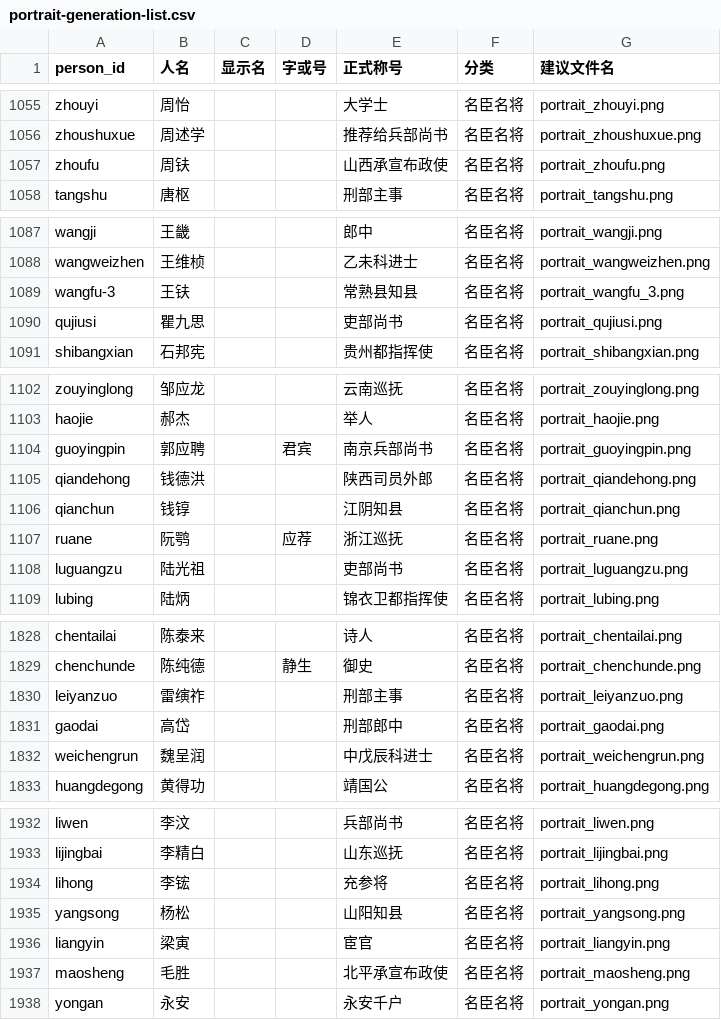
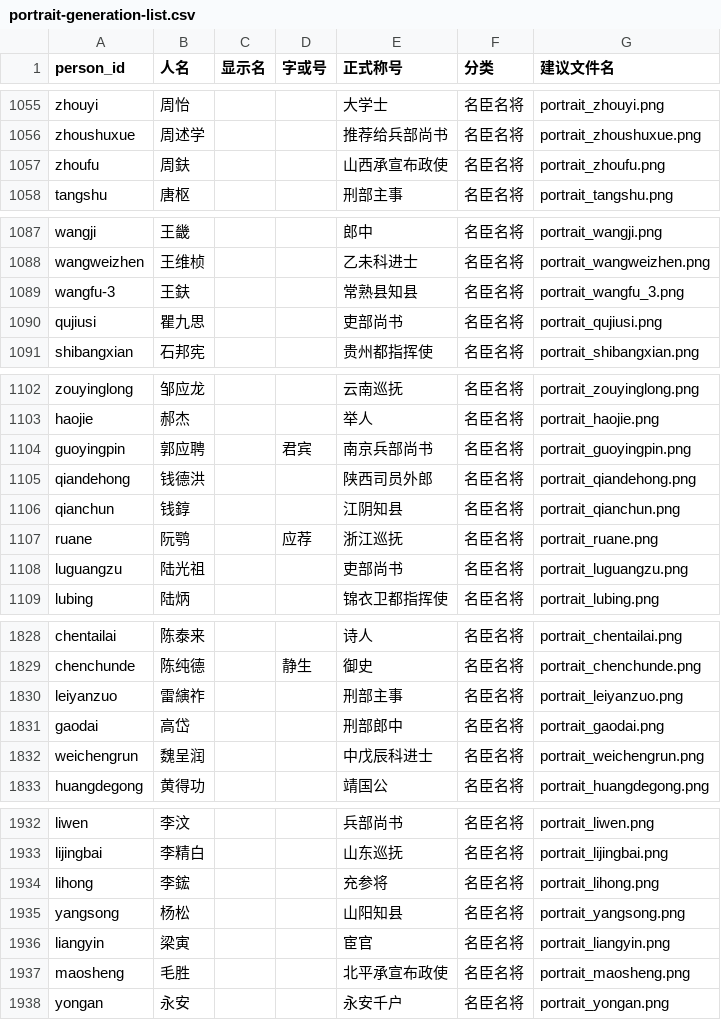
Before and after one commit to cgl-sd/ljysss, a CSV file: docs/portrait-generation-list.csv, drawn as a sheet; only a part is shown, gaps mark what is left out; the diff covers the shown part only.

```diff
--- a/docs/portrait-generation-list.csv
+++ b/docs/portrait-generation-list.csv
@@ -1056,3 +1056,3 @@ zhouyi,周怡,,,大学士,名臣名将,portrait_zhouyi.png
 zhoushuxue,周述学,,,推荐给兵部尚书,名臣名将,portrait_zhoushuxue.png
-zhoufu,周𫓧,,,山西承宣布政使,名臣名将,portrait_zhoufu.png
+zhoufu,周鈇,,,山西承宣布政使,名臣名将,portrait_zhoufu.png
 tangshu,唐枢,,,刑部主事,名臣名将,portrait_tangshu.png
@@ -1088,3 +1088,3 @@ wangji,王畿,,,郎中,名臣名将,portrait_wangji.png
 wangweizhen,王维桢,,,乙未科进士,名臣名将,portrait_wangweizhen.png
-wangfu-3,王𫓧,,,常熟县知县,名臣名将,portrait_wangfu_3.png
+wangfu-3,王鈇,,,常熟县知县,名臣名将,portrait_wangfu_3.png
 qujiusi,瞿九思,,,吏部尚书,名臣名将,portrait_qujiusi.png
@@ -1105,3 +1105,3 @@ guoyingpin,郭应聘,,君宾,南京兵部尚书,名臣名将,portrait_guoyingpin
 qiandehong,钱德洪,,,陕西司员外郎,名臣名将,portrait_qiandehong.png
-qianchun,钱𬭚,,,江阴知县,名臣名将,portrait_qianchun.png
+qianchun,钱錞,,,江阴知县,名臣名将,portrait_qianchun.png
 ruane,阮鹗,,应荐,浙江巡抚,名臣名将,portrait_ruane.png
@@ -1829,3 +1829,3 @@ chentailai,陈泰来,,,诗人,名臣名将,portrait_chentailai.png
 chenchunde,陈纯德,,静生,御史,名臣名将,portrait_chenchunde.png
-leiyanzuo,雷𬙂祚,,,刑部主事,名臣名将,portrait_leiyanzuo.png
+leiyanzuo,雷縯祚,,,刑部主事,名臣名将,portrait_leiyanzuo.png
 gaodai,高岱,,,刑部郎中,名臣名将,portrait_gaodai.png
@@ -1933,3 +1933,3 @@ liwen,李汶,,,兵部尚书,名臣名将,portrait_liwen.png
 lijingbai,李精白,,,山东巡抚,名臣名将,portrait_lijingbai.png
-lihong,李𬭎,,,充参将,名臣名将,portrait_lihong.png
+lihong,李鋐,,,充参将,名臣名将,portrait_lihong.png
 yangsong,杨松,,,山阳知县,名臣名将,portrait_yangsong.png
```
Also changed, not shown: 3 added rows, 3 removed rows and 1 edited cell elsewhere in this file, 9 other files.
